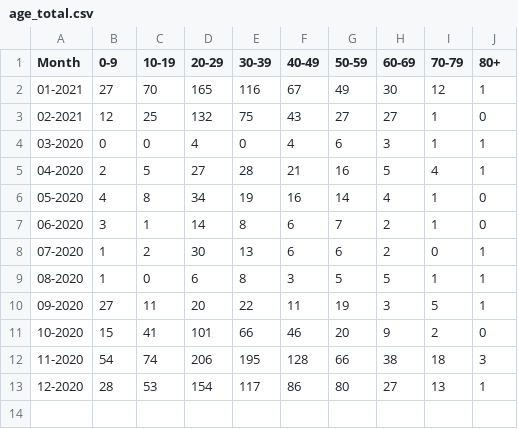
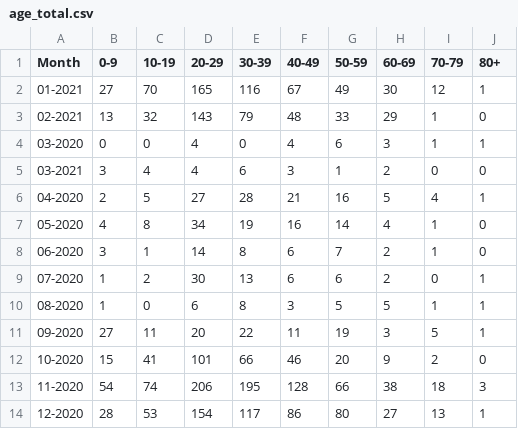
Before and after one commit to SCPHCovid19Data/weekly_report, a CSV file: age_total.csv, drawn as a sheet.

```diff
--- a/age_total.csv
+++ b/age_total.csv
@@ -2,4 +2,5 @@
 "01-2021",27,70,165,116,67,49,30,12,1
-"02-2021",12,25,132,75,43,27,27,1,0
+"02-2021",13,32,143,79,48,33,29,1,0
 "03-2020",0,0,4,0,4,6,3,1,1
+"03-2021",3,4,4,6,3,1,2,0,0
 "04-2020",2,5,27,28,21,16,5,4,1
```
Also changed, not shown: 7day_testing_dotplot_eng.csv, census_age_comparison.csv, 15 other files.
